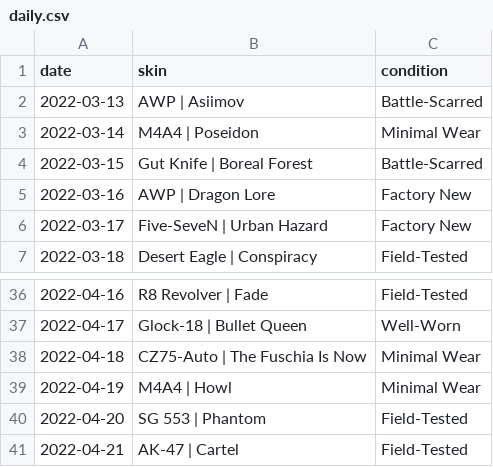
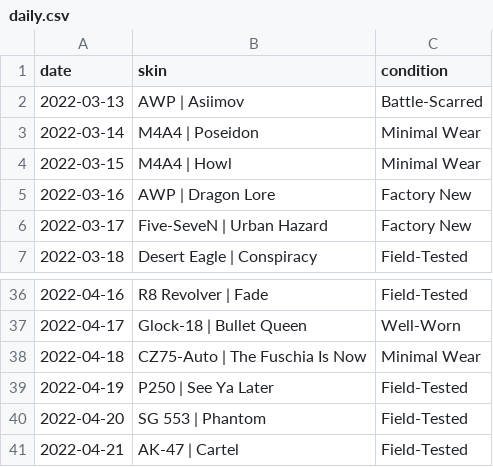
Before and after one commit to hollagg/csgodle, a CSV file: daily.csv, drawn as a sheet; only a part is shown, gaps mark what is left out.

```diff
--- a/daily.csv
+++ b/daily.csv
@@ -3,3 +3,3 @@ date,skin,condition
 2022-03-14,M4A4 | Poseidon,Minimal Wear
-2022-03-15,Gut Knife | Boreal Forest,Battle-Scarred
+2022-03-15,M4A4 | Howl,Minimal Wear
 2022-03-16,AWP | Dragon Lore,Factory New
@@ -38,3 +38,3 @@ date,skin,condition
 2022-04-18,CZ75-Auto | The Fuschia Is Now,Minimal Wear
-2022-04-19,M4A4 | Howl,Minimal Wear
+2022-04-19,P250 | See Ya Later,Field-Tested
 2022-04-20,SG 553 | Phantom,Field-Tested
```
Also changed, not shown: 3 other files.
